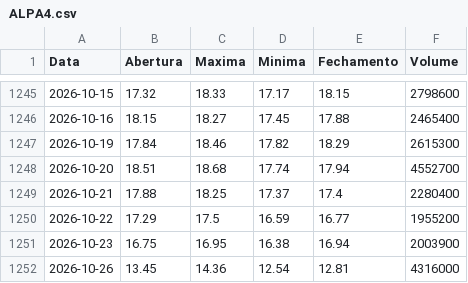
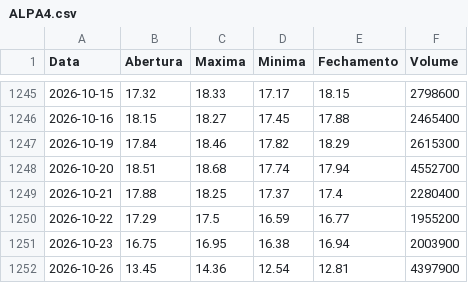
Before and after one commit to lucasrc94-lang/Analisador-B3, a CSV file: dados/ALPA4.csv, drawn as a sheet; only a part is shown, gaps mark what is left out.

```diff
--- a/dados/ALPA4.csv
+++ b/dados/ALPA4.csv
@@ -1251,2 +1251,2 @@ Data,Abertura,Maxima,Minima,Fechamento,Volume
 2026-10-23,16.75,16.95,16.38,16.94,2003900
-2026-10-26,13.45,14.36,12.54,12.81,4316000
+2026-10-26,13.45,14.36,12.54,12.81,4397900
```
Also changed, not shown: dados/ABEV3.csv, dados/B3SA3.csv, 16 other files.
